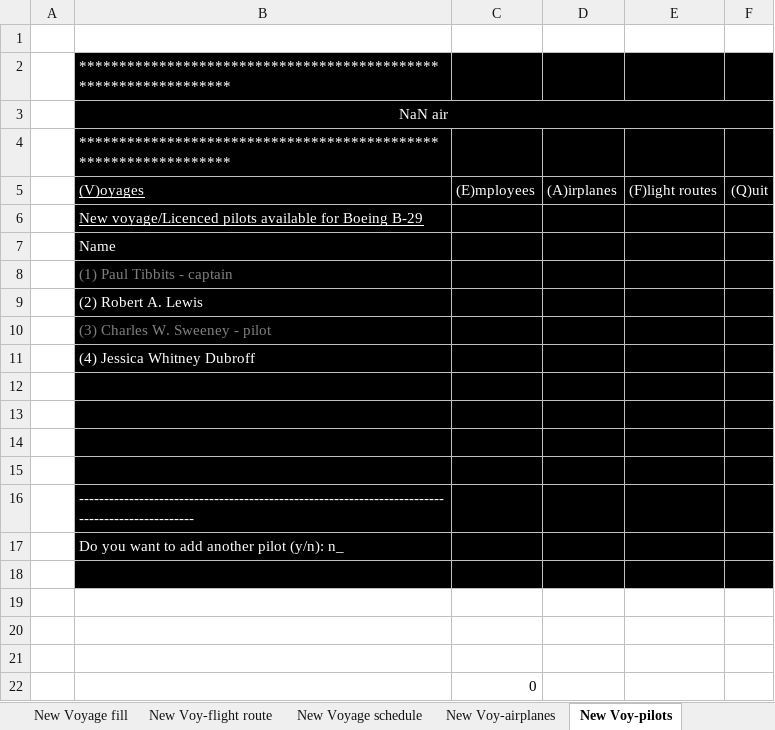
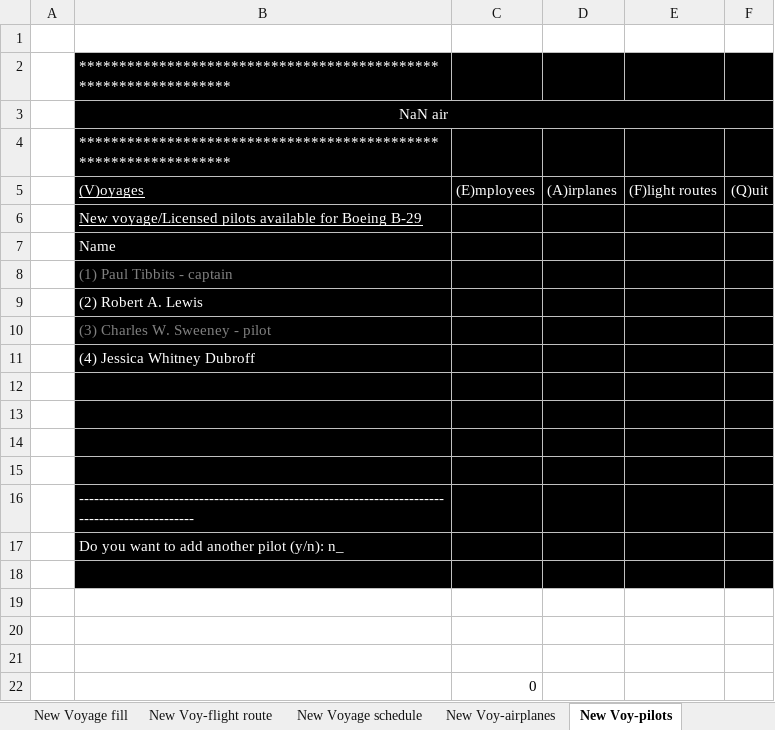
Before and after one commit to RunarVestmann/verklegtnamskeid1, an Excel workbook: documentation/interface_prototype.xlsx, sheet New Voy-pilots, drawn as a sheet; values as stored, in another font and other column widths than the file's, no borders; the diff names each change by its address in the sheet, - before the commit and + after, or states it on an @@ line.

Commit message:
Interface prototype fixed wording

```diff
--- a/documentation/interface_prototype.xlsx (sheet New Voy-pilots)
+++ b/documentation/interface_prototype.xlsx (sheet New Voy-pilots)
-B6 ((V)oyages): New voyage/Licenced pilots available…
+B6 ((V)oyages): New voyage/Licensed pilots available…
```
